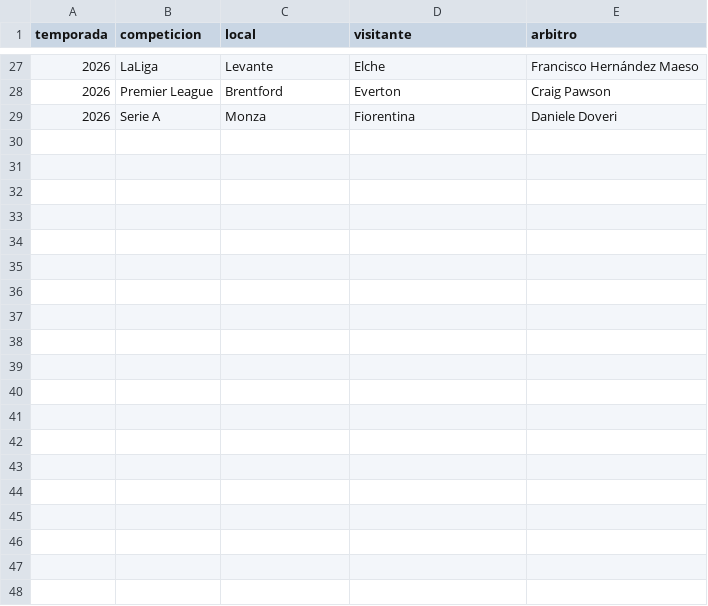
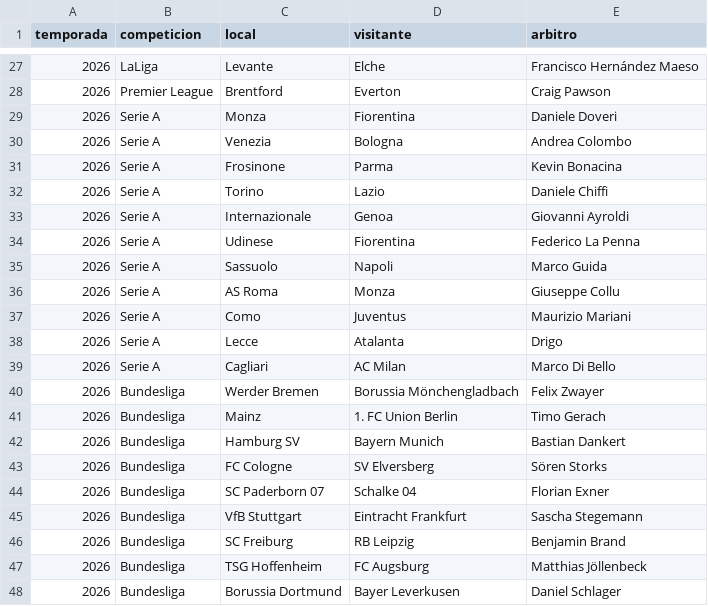
Before and after one commit to dacarVFedia/primera-amarilla, a CSV file: arbitros_confirmados.csv, drawn as a sheet; only a part is shown, gaps mark what is left out; the diff covers the shown part only; the diff names each change by its address in the sheet, - before the commit and + after, or states it on an @@ line.

```diff
--- a/arbitros_confirmados.csv
+++ b/arbitros_confirmados.csv
+row 30: 2026 | Serie A | Venezia | Bologna | Andrea Colombo
+row 31: 2026 | Serie A | Frosinone | Parma | Kevin Bonacina
+row 32: 2026 | Serie A | Torino | Lazio | Daniele Chiffi
+row 33: 2026 | Serie A | Internazionale | Genoa | Giovanni Ayroldi
+row 34: 2026 | Serie A | Udinese | Fiorentina | Federico La Penna
+row 35: 2026 | Serie A | Sassuolo | Napoli | Marco Guida
+row 36: 2026 | Serie A | AS Roma | Monza | Giuseppe Collu
+row 37: 2026 | Serie A | Como | Juventus | Maurizio Mariani
+row 38: 2026 | Serie A | Lecce | Atalanta | Drigo
+row 39: 2026 | Serie A | Cagliari | AC Milan | Marco Di Bello
+row 40: 2026 | Bundesliga | Werder Bremen | Borussia Mönchengladbach | Felix Zwayer
+row 41: 2026 | Bundesliga | Mainz | 1. FC Union Berlin | Timo Gerach
+row 42: 2026 | Bundesliga | Hamburg SV | Bayern Munich | Bastian Dankert
+row 43: 2026 | Bundesliga | FC Cologne | SV Elversberg | Sören Storks
+row 44: 2026 | Bundesliga | SC Paderborn 07 | Schalke 04 | Florian Exner
+row 45: 2026 | Bundesliga | VfB Stuttgart | Eintracht Frankfurt | Sascha Stegemann
+row 46: 2026 | Bundesliga | SC Freiburg | RB Leipzig | Benjamin Brand
+row 47: 2026 | Bundesliga | TSG Hoffenheim | FC Augsburg | Matthias Jöllenbeck
+row 48: 2026 | Bundesliga | Borussia Dortmund | Bayer Leverkusen | Daniel Schlager
```
Also changed, not shown: 11 added rows elsewhere in this file.
